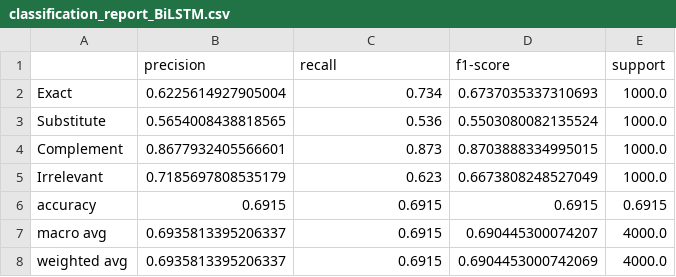
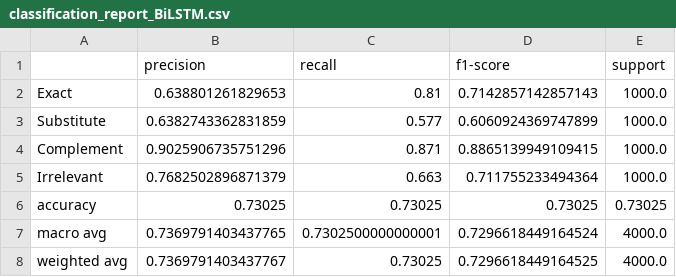
Before and after one commit to tp-0604/query-product-relevance-classification, a CSV file: outputs/reports/classification_report_BiLSTM.csv, drawn as a sheet.

Commit message:
Add results: figures and classification reports

```diff
--- a/outputs/reports/classification_report_BiLSTM.csv
+++ b/outputs/reports/classification_report_BiLSTM.csv
@@ -1,8 +1,8 @@
 ,precision,recall,f1-score,support
-Exact,0.6225614927905004,0.734,0.6737035337310693,1000.0
-Substitute,0.5654008438818565,0.536,0.5503080082135524,1000.0
-Complement,0.8677932405566601,0.873,0.8703888334995015,1000.0
-Irrelevant,0.7185697808535179,0.623,0.6673808248527049,1000.0
-accuracy,0.6915,0.6915,0.6915,0.6915
-macro avg,0.6935813395206337,0.6915,0.690445300074207,4000.0
-weighted avg,0.6935813395206337,0.6915,0.6904453000742069,4000.0
+Exact,0.638801261829653,0.81,0.7142857142857143,1000.0
+Substitute,0.6382743362831859,0.577,0.6060924369747899,1000.0
+Complement,0.9025906735751296,0.871,0.8865139949109415,1000.0
+Irrelevant,0.7682502896871379,0.663,0.711755233494364,1000.0
+accuracy,0.73025,0.73025,0.73025,0.73025
+macro avg,0.7369791403437765,0.7302500000000001,0.7296618449164524,4000.0
+weighted avg,0.7369791403437767,0.73025,0.7296618449164525,4000.0
```
Also changed, not shown: outputs/reports/classification_report_DistilBERT.csv, outputs/reports/comparative_summary.csv, 7 other files.
